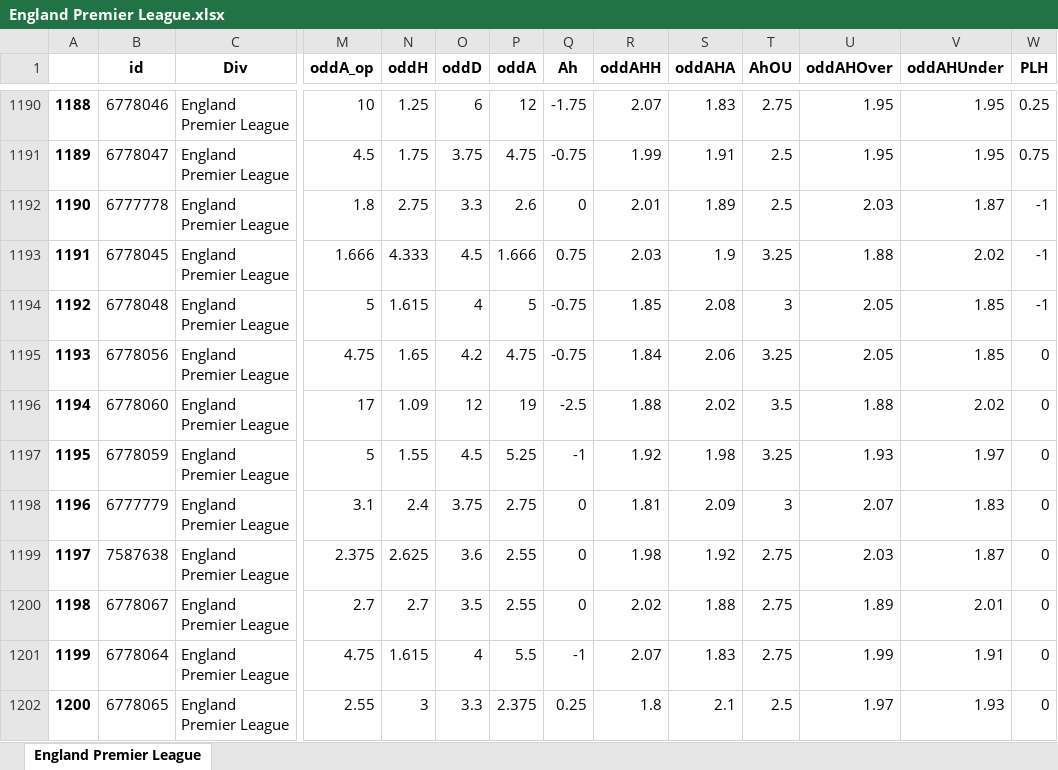
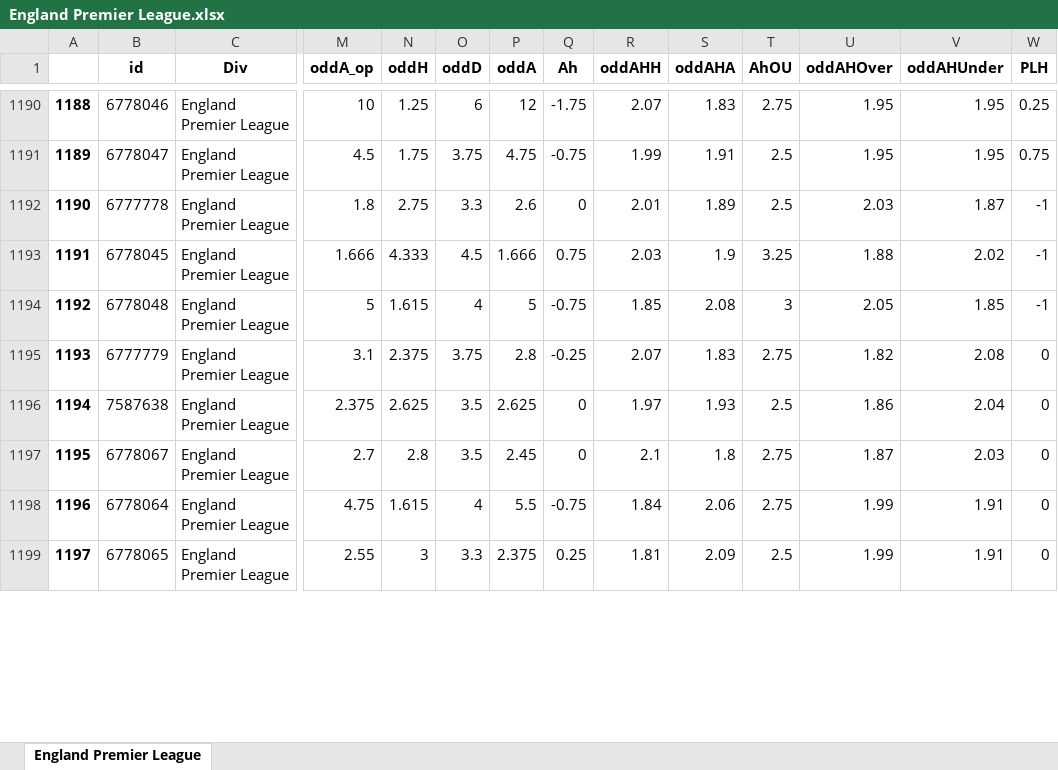
Before and after one commit to pedrogxbet/footdata, an Excel workbook: England Premier League/England Premier League.xlsx, sheet England Premier League, drawn as a sheet; only a part is shown, gaps mark what is left out; values as stored, in another font and other column widths than the file's, no borders; removed rows and columns are numbered as before the commit, all else as after; rows hold the shown columns only; the diff covers the shown part only; the diff names each change by its address in the sheet, - before the commit and + after, or states it on an @@ line.

```diff
--- a/England Premier League/England Premier League.xlsx (sheet England Premier League)
+++ b/England Premier League/England Premier League.xlsx (sheet England Premier League)
@@ column A renumbered from row 598 down @@
-row 1195: 1193 | 6778056 | England Premier League | 4.75 | 1.65 | 4.2 | 4.75 | -0.75 | 1.84 | 2.06 | 3.25 | 2.05 | 1.85 | 0
-row 1196: 1194 | 6778060 | England Premier League | 17 | 1.09 | 12 | 19 | -2.5 | 1.88 | 2.02 | 3.5 | 1.88 | 2.02 | 0
-row 1197: 1195 | 6778059 | England Premier League | 5 | 1.55 | 4.5 | 5.25 | -1 | 1.92 | 1.98 | 3.25 | 1.93 | 1.97 | 0
-N1195 (oddH): 2.4
+N1195 (oddH): 2.375
-P1195 (oddA): 2.75
+P1195 (oddA): 2.8
-Q1195 (Ah): 0
+Q1195 (Ah): -0.25
-R1195 (oddAHH): 1.81
+R1195 (oddAHH): 2.07
-S1195 (oddAHA): 2.09
+S1195 (oddAHA): 1.83
-T1195 (AhOU): 3
+T1195 (AhOU): 2.75
-U1195 (oddAHOver): 2.07
+U1195 (oddAHOver): 1.82
-V1195 (oddAHUnder): 1.83
+V1195 (oddAHUnder): 2.08
-O1196 (oddD): 3.6
+O1196 (oddD): 3.5
-P1196 (oddA): 2.55
+P1196 (oddA): 2.625
-R1196 (oddAHH): 1.98
+R1196 (oddAHH): 1.97
-S1196 (oddAHA): 1.92
+S1196 (oddAHA): 1.93
-T1196 (AhOU): 2.75
+T1196 (AhOU): 2.5
-U1196 (oddAHOver): 2.03
+U1196 (oddAHOver): 1.86
-V1196 (oddAHUnder): 1.87
+V1196 (oddAHUnder): 2.04
-N1197 (oddH): 2.7
+N1197 (oddH): 2.8
-P1197 (oddA): 2.55
+P1197 (oddA): 2.45
-R1197 (oddAHH): 2.02
+R1197 (oddAHH): 2.1
-S1197 (oddAHA): 1.88
+S1197 (oddAHA): 1.8
-U1197 (oddAHOver): 1.89
+U1197 (oddAHOver): 1.87
-V1197 (oddAHUnder): 2.01
+V1197 (oddAHUnder): 2.03
-Q1198 (Ah): -1
+Q1198 (Ah): -0.75
-R1198 (oddAHH): 2.07
+R1198 (oddAHH): 1.84
-S1198 (oddAHA): 1.83
+S1198 (oddAHA): 2.06
-R1199 (oddAHH): 1.8
+R1199 (oddAHH): 1.81
-S1199 (oddAHA): 2.1
+S1199 (oddAHA): 2.09
-U1199 (oddAHOver): 1.97
+U1199 (oddAHOver): 1.99
-V1199 (oddAHUnder): 1.93
+V1199 (oddAHUnder): 1.91
```
Also changed, not shown: 14 moved rows and 21 edited cells elsewhere in this sheet, Belgium First Division A/Belgium First Division A.xlsx, Israel Premier League/Israel Premier League.xlsx, 39 other files.
